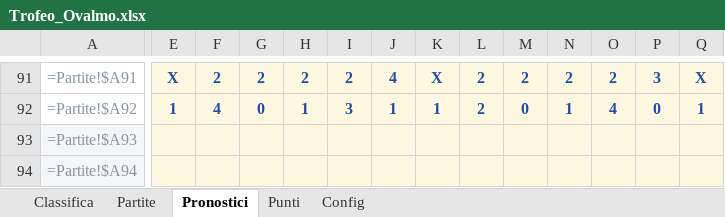
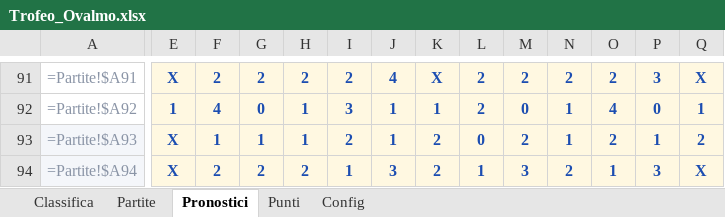
Before and after one commit to FedericoCimatti/ovalmo, an Excel workbook: docs/Trofeo_Ovalmo.xlsx, sheet Pronostici, drawn as a sheet; only a part is shown, gaps mark what is left out; values as stored, in another font and other column widths than the file's, no borders; formulas without a stored value are shown as written; the diff covers the shown part only; the diff names each change by its address in the sheet, - before the commit and + after, or states it on an @@ line.

```diff
--- a/docs/Trofeo_Ovalmo.xlsx (sheet Pronostici)
+++ b/docs/Trofeo_Ovalmo.xlsx (sheet Pronostici)
-E93:E94: (empty)
+E93:E94: X
-F93: (empty)
+F93: 1
-G93: (empty)
+G93: 1
-H93: (empty)
+H93: 1
-I93: (empty)
+I93: 2
-J93: (empty)
+J93: 1
-K93:K94: (empty)
+K93:K94: 2
-L93: (empty)
+L93: 0
-M93: (empty)
+M93: 2
-N93: (empty)
+N93: 1
-O93: (empty)
+O93: 2
-P93: (empty)
+P93: 1
-Q93: (empty)
+Q93: 2
-F94: (empty)
+F94: 2
-G94: (empty)
+G94: 2
-H94: (empty)
+H94: 2
-I94: (empty)
+I94: 1
-J94: (empty)
+J94: 3
-L94: (empty)
+L94: 1
-M94: (empty)
+M94: 3
-N94: (empty)
+N94: 2
-O94: (empty)
+O94: 1
-P94: (empty)
+P94: 3
-Q94: (empty)
+Q94: X
```
Also changed, not shown: 124 edited cells elsewhere in this sheet, 3 other files.
